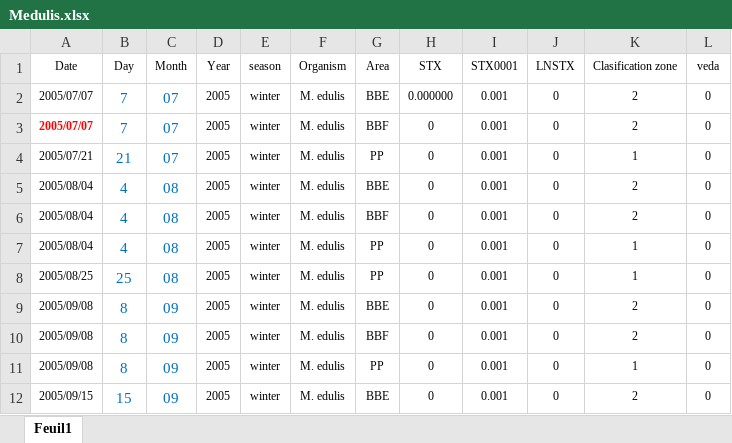
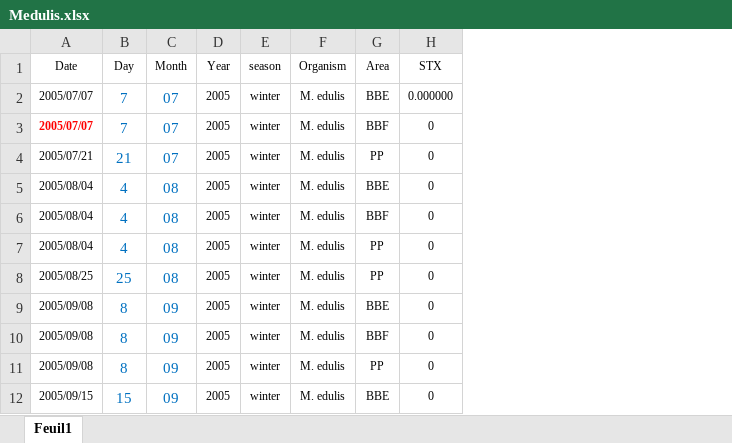
Before and after one commit to andycada/FANS, an Excel workbook: Data/Medulis.xlsx, sheet Feuil1, drawn as a sheet; only a part is shown; values as stored, in another font and other column widths than the file's, no borders; the diff names each change by its address in the sheet, - before the commit and + after, or states it on an @@ line.

```diff
--- a/Data/Medulis.xlsx (sheet Feuil1)
+++ b/Data/Medulis.xlsx (sheet Feuil1)
-column I (STX0001), rows 2-12: all 0.001
-column J (LNSTX), rows 2-12: all 0
-column K (Clasification zone), rows 2-12: 2 | 2 | 1 | 2 | 2 | 1 | 1 | 2 | 2 | 1 | 2
-column L (veda), rows 2-12: all 0
```
Also changed, not shown: 1 other file.
